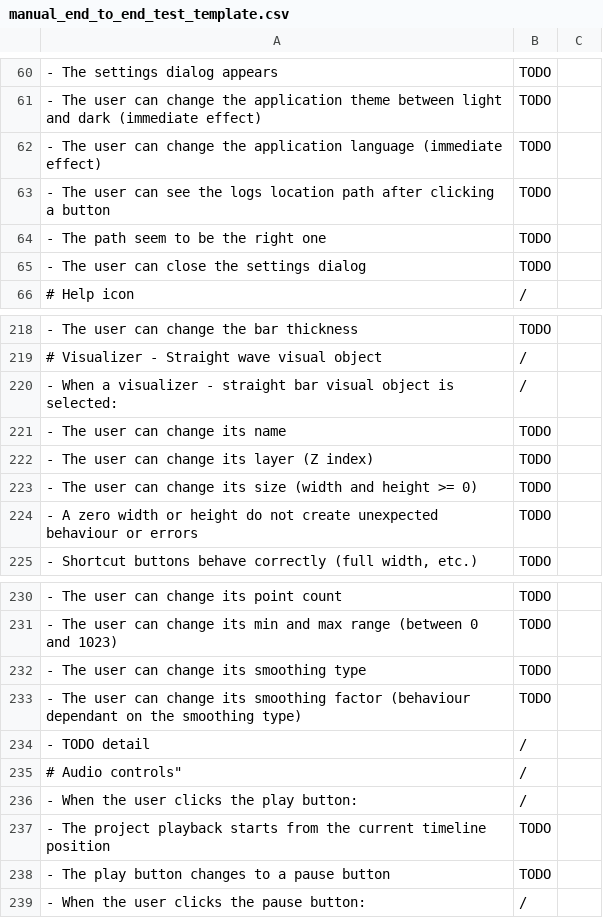
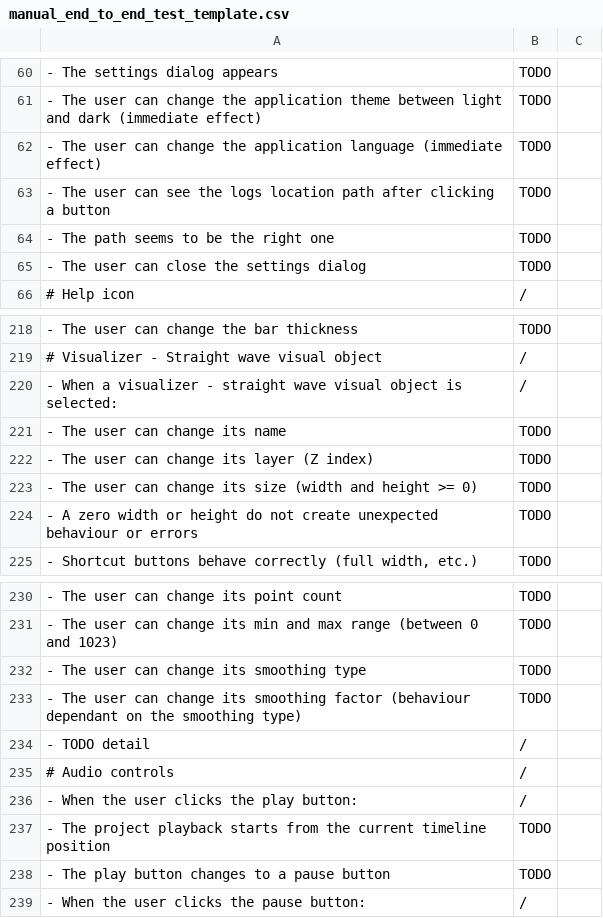
Before and after one commit to Picorims/wav2bar-reborn, a CSV file: docs/manual_end_to_end_test_template.csv, drawn as a sheet; only a part is shown, gaps mark what is left out; the diff names each change by its address in the sheet, - before the commit and + after, or states it on an @@ line.

Commit message:
🧪 test(project): fix various errors in manual end-to-end test template
grammar, whitespaces, format, copy-paste errors, etc.

```diff
--- a/docs/manual_end_to_end_test_template.csv
+++ b/docs/manual_end_to_end_test_template.csv
-A64: - The path seem to be the right one
+A64: - The path seems to be the right one
-A220: …- straight bar visual object…
+A220: …- straight wave visual object…
-A235: # Audio controls"
+A235: # Audio controls
```
